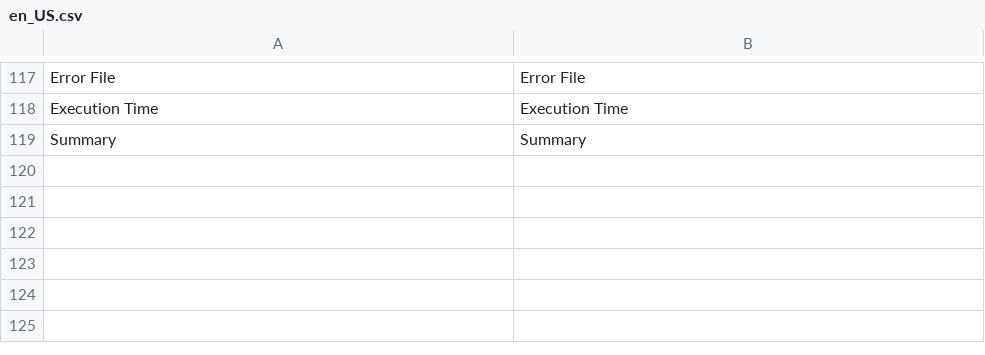
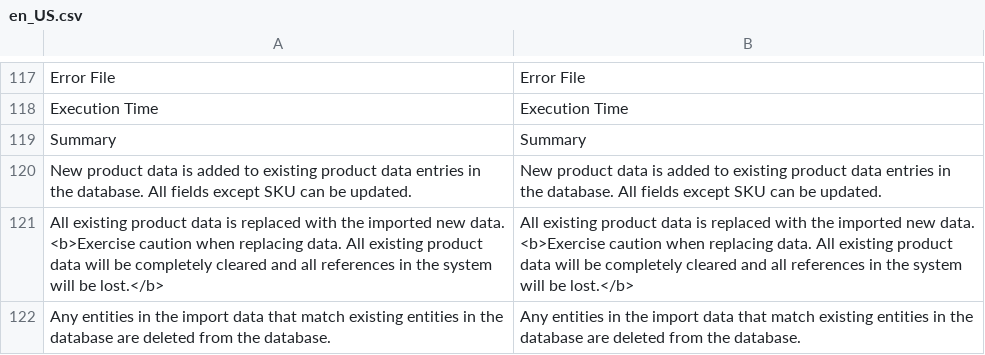
Before and after one commit to magenxcommerce/module-import-export, a CSV file: i18n/en_US.csv, drawn as a sheet; only a part is shown, gaps mark what is left out; the diff names each change by its address in the sheet, - before the commit and + after, or states it on an @@ line.

```diff
--- a/i18n/en_US.csv
+++ b/i18n/en_US.csv
+row 120: New product data is added to existing product data entries in the database. All fields except SKU can be updated. | New product data is added to existing product data entries in the database. All fields except SKU can be updated.
+row 121: All existing product data is replaced with the imported new data. <b>Exercise caution when replacing data. All existing product data will be completely cleared and all references in the system will be lost.</b> | All existing product data is replaced with the imported new data. <b>Exercise caution when replacing data. All existing product data will be completely cleared and all references in the system will be lost.</b>
+row 122: Any entities in the import data that match existing entities in the database are deleted from the database. | Any entities in the import data that match existing entities in the database are deleted from the database.
```
Also changed, not shown: 18 other files.
